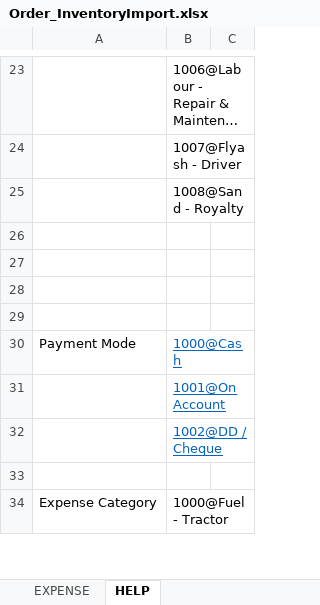
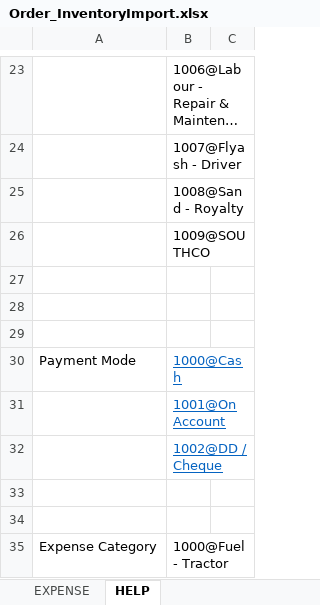
Before and after one commit to saikrupaassociates/skamainapp, an Excel workbook: Order_InventoryImport.xlsx, sheet HELP, drawn as a sheet; only a part is shown, gaps mark what is left out; long unchanged cells end in …; values as stored, in another font and other column widths than the file's, no borders; the diff names each change by its address in the sheet, - before the commit and + after, or states it on an @@ line.

```diff
--- a/Order_InventoryImport.xlsx (sheet HELP)
+++ b/Order_InventoryImport.xlsx (sheet HELP)
-B26: (empty)
+B26: 1009@SOUTHCO
+row 33: (empty)
```
Also changed, not shown: sheet ORDER_DELIVERY, sheet BRICK_INVENTORY, sheet EXPENSE.
